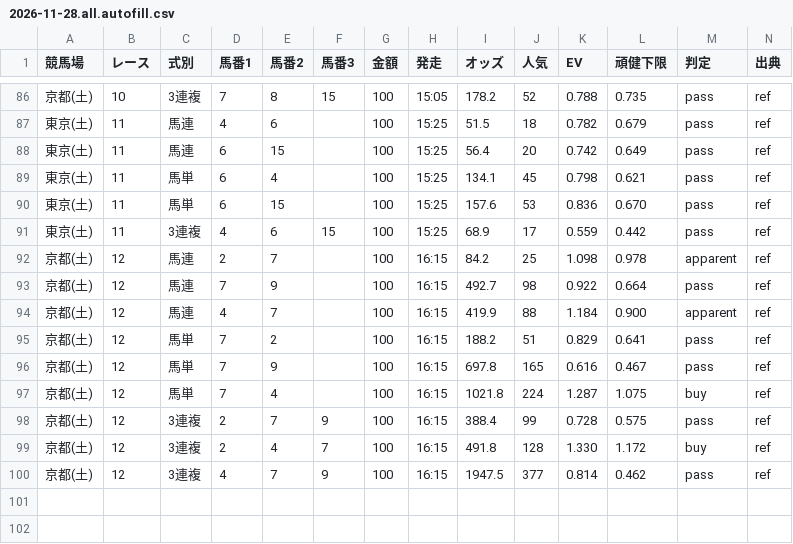
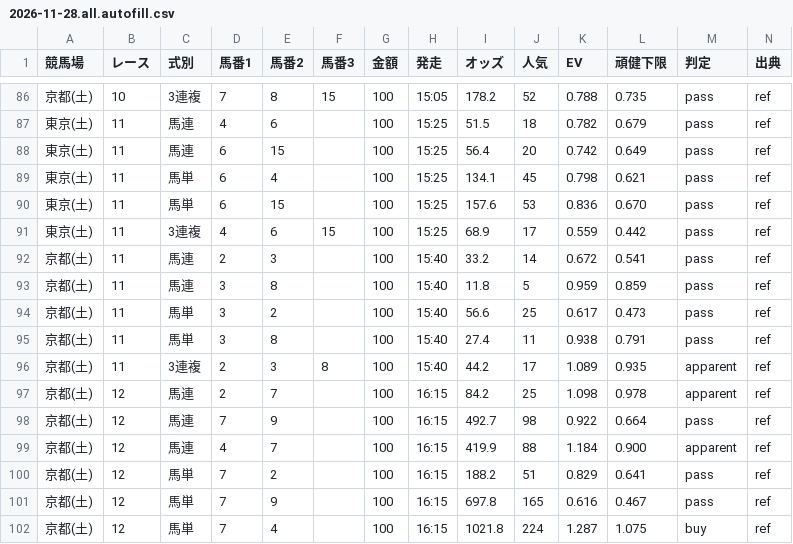
Before and after one commit to narita0130-bot/keiba-yosou, a CSV file: data/2026-11-28.all.autofill.csv, drawn as a sheet; only a part is shown, gaps mark what is left out; the shorter side is filled out with more unchanged rows; rows hold the shown columns only; the diff names each change by its address in the sheet, - before the commit and + after, or states it on an @@ line.

```diff
--- a/data/2026-11-28.all.autofill.csv
+++ b/data/2026-11-28.all.autofill.csv
+row 92: 京都(土) | 11 | 馬連 | 2 | 3 |  | 100 | 15:40 | 33.2 | 14 | 0.672 | 0.541 | pass | ref
+row 93: 京都(土) | 11 | 馬連 | 3 | 8 |  | 100 | 15:40 | 11.8 | 5 | 0.959 | 0.859 | pass | ref
+row 94: 京都(土) | 11 | 馬単 | 3 | 2 |  | 100 | 15:40 | 56.6 | 25 | 0.617 | 0.473 | pass | ref
+row 95: 京都(土) | 11 | 馬単 | 3 | 8 |  | 100 | 15:40 | 27.4 | 11 | 0.938 | 0.791 | pass | ref
+row 96: 京都(土) | 11 | 3連複 | 2 | 3 | 8 | 100 | 15:40 | 44.2 | 17 | 1.089 | 0.935 | apparent | ref
```
Also changed, not shown: data/2026-11-28.all.bets.csv, data/2026-11-28.m3.bets.csv, 10 other files.
